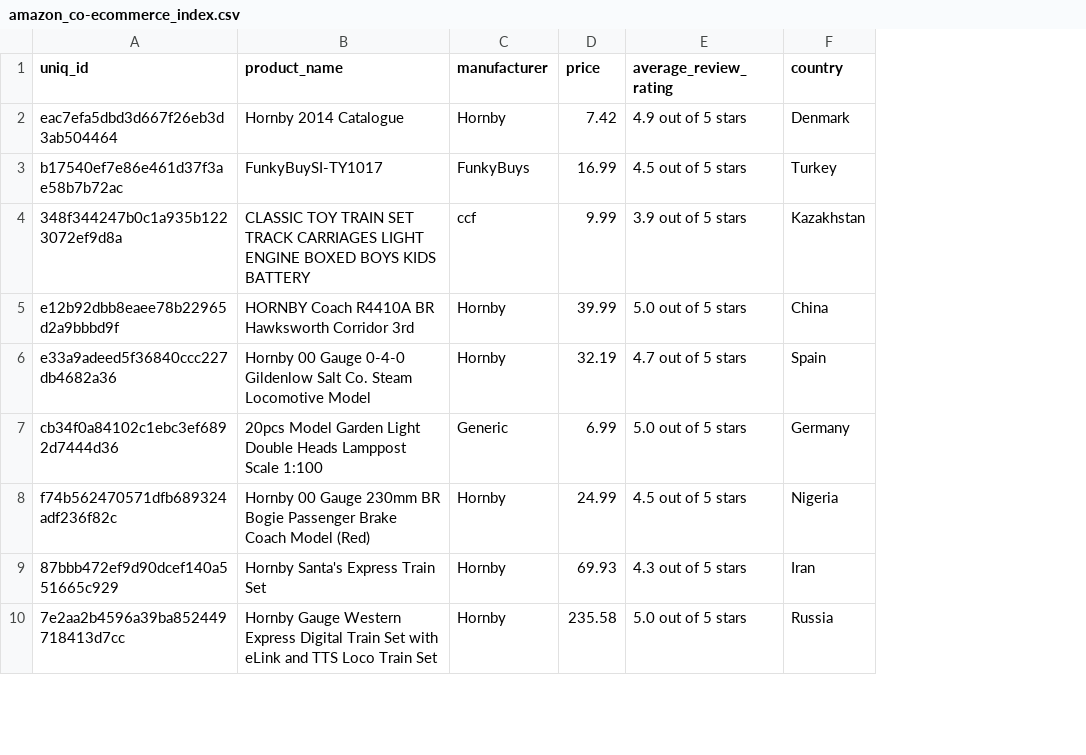
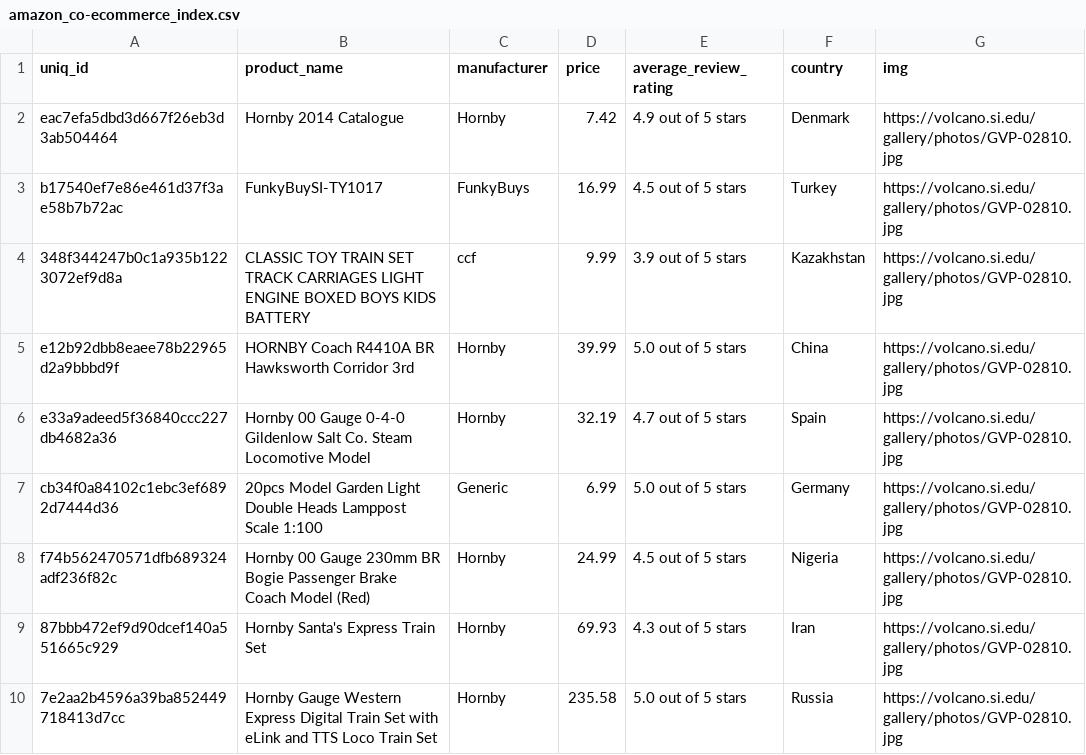
Before and after one commit to rz871256465/soloassessment, a CSV file: shopping/database/amazon_co-ecommerce_index.csv, drawn as a sheet; only a part is shown; the diff names each change by its address in the sheet, - before the commit and + after, or states it on an @@ line.

```diff
--- a/shopping/database/amazon_co-ecommerce_index.csv
+++ b/shopping/database/amazon_co-ecommerce_index.csv
+column G (img), rows 2-10: all https://volcano.si.edu/gallery/photos/GVP-02810.jpg
```
Also changed, not shown: 4 other files.
